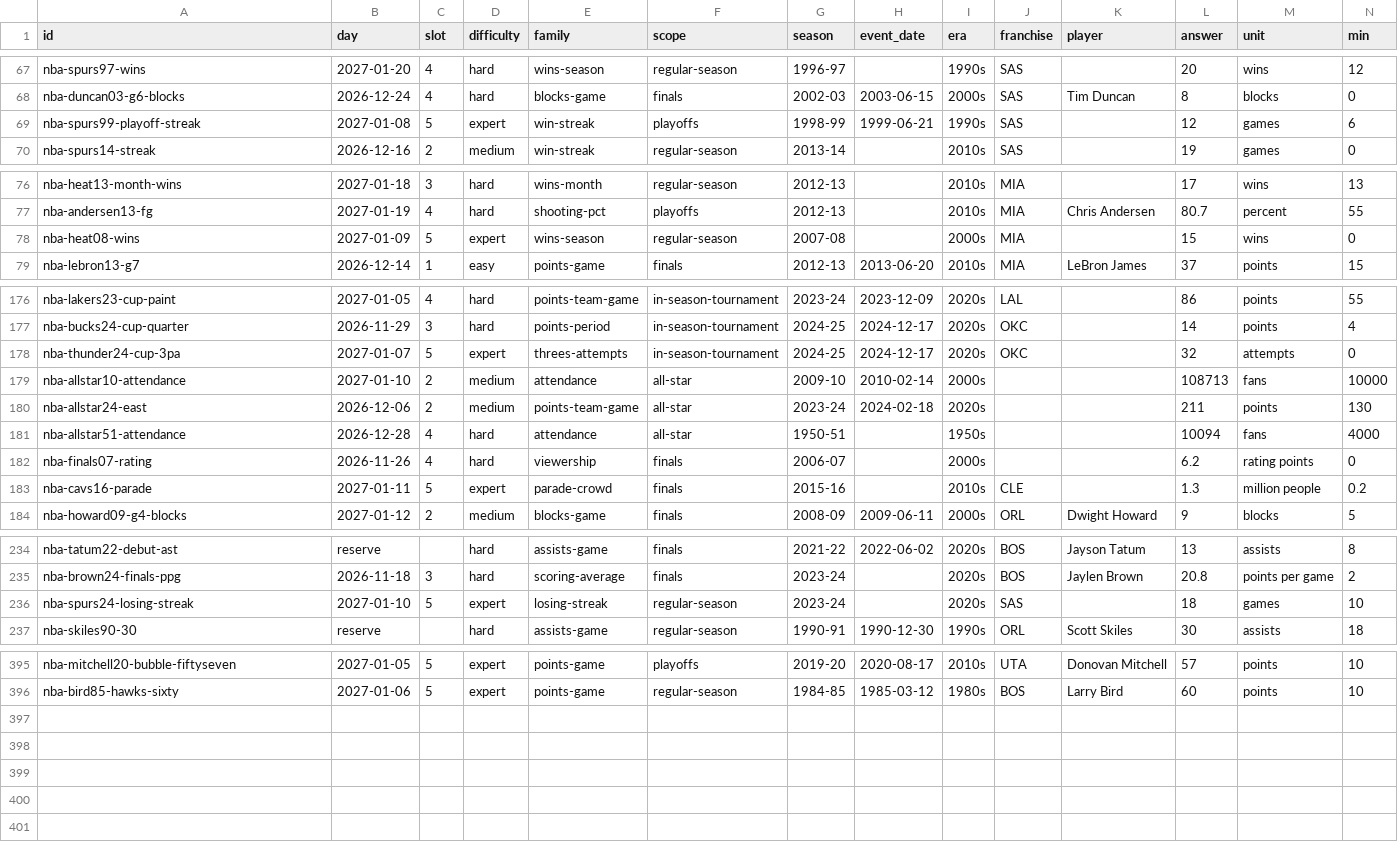
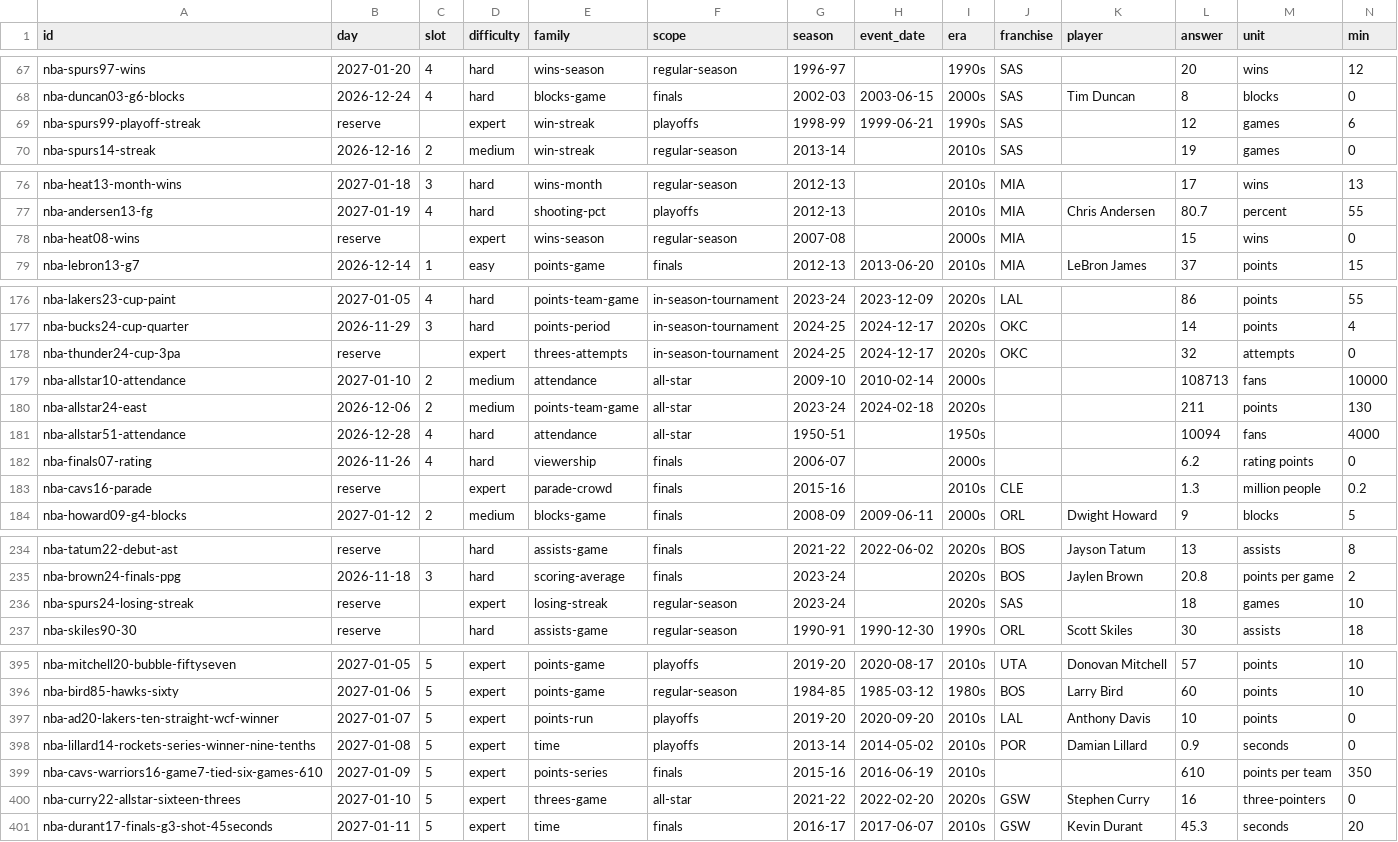
Before and after one commit to Atiyk/Stat-Window, a CSV file: docs/nba/questions.csv, drawn as a sheet; only a part is shown, gaps mark what is left out; rows hold the shown columns only; the diff names each change by its address in the sheet, - before the commit and + after, or states it on an @@ line.

```diff
--- a/docs/nba/questions.csv
+++ b/docs/nba/questions.csv
-B69 (day): 2027-01-08
+B69 (day): reserve
-C69 (slot): 5
+C69 (slot): (empty)
-B78 (day): 2027-01-09
+B78 (day): reserve
-C78 (slot): 5
+C78 (slot): (empty)
-B178 (day): 2027-01-07
+B178 (day): reserve
-C178 (slot): 5
+C178 (slot): (empty)
-B183 (day): 2027-01-11
+B183 (day): reserve
-C183 (slot): 5
+C183 (slot): (empty)
-B236 (day): 2027-01-10
+B236 (day): reserve
-C236 (slot): 5
+C236 (slot): (empty)
+row 397: nba-ad20-lakers-ten-straight-wcf-winner | 2027-01-07 | 5 | expert | points-run | playoffs | 2019-20 | 2020-09-20 | 2010s | LAL | Anthony Davis | 10 | points | 0
+row 398: nba-lillard14-rockets-series-winner-nine-tenths | 2027-01-08 | 5 | expert | time | playoffs | 2013-14 | 2014-05-02 | 2010s | POR | Damian Lillard | 0.9 | seconds | 0
+row 399: nba-cavs-warriors16-game7-tied-six-games-610 | 2027-01-09 | 5 | expert | points-series | finals | 2015-16 | 2016-06-19 | 2010s |  |  | 610 | points per team | 350
+row 400: nba-curry22-allstar-sixteen-threes | 2027-01-10 | 5 | expert | threes-game | all-star | 2021-22 | 2022-02-20 | 2020s | GSW | Stephen Curry | 16 | three-pointers | 0
+row 401: nba-durant17-finals-g3-shot-45seconds | 2027-01-11 | 5 | expert | time | finals | 2016-17 | 2017-06-07 | 2010s | GSW | Kevin Durant | 45.3 | seconds | 20
```
Also changed, not shown: 10 other files.
